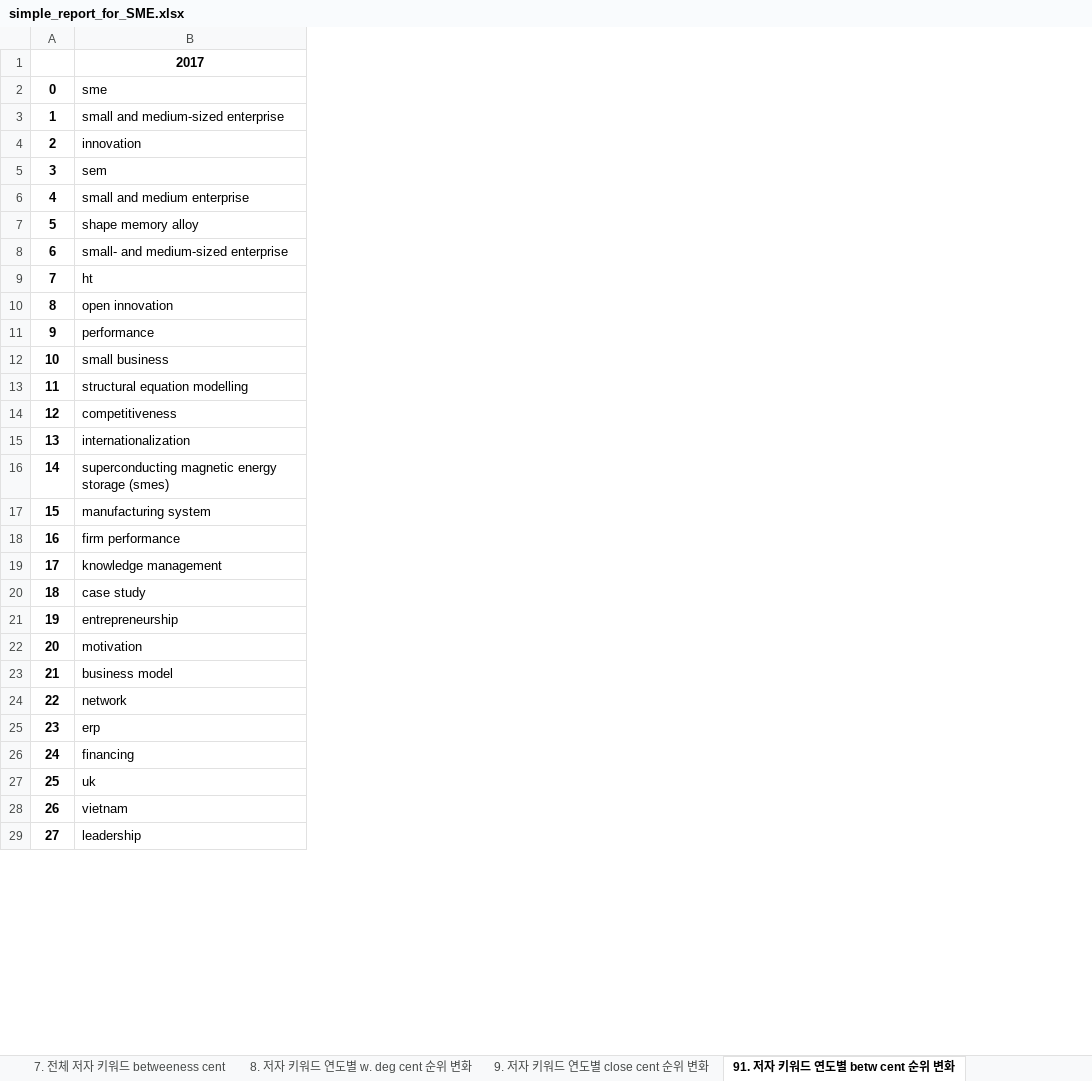
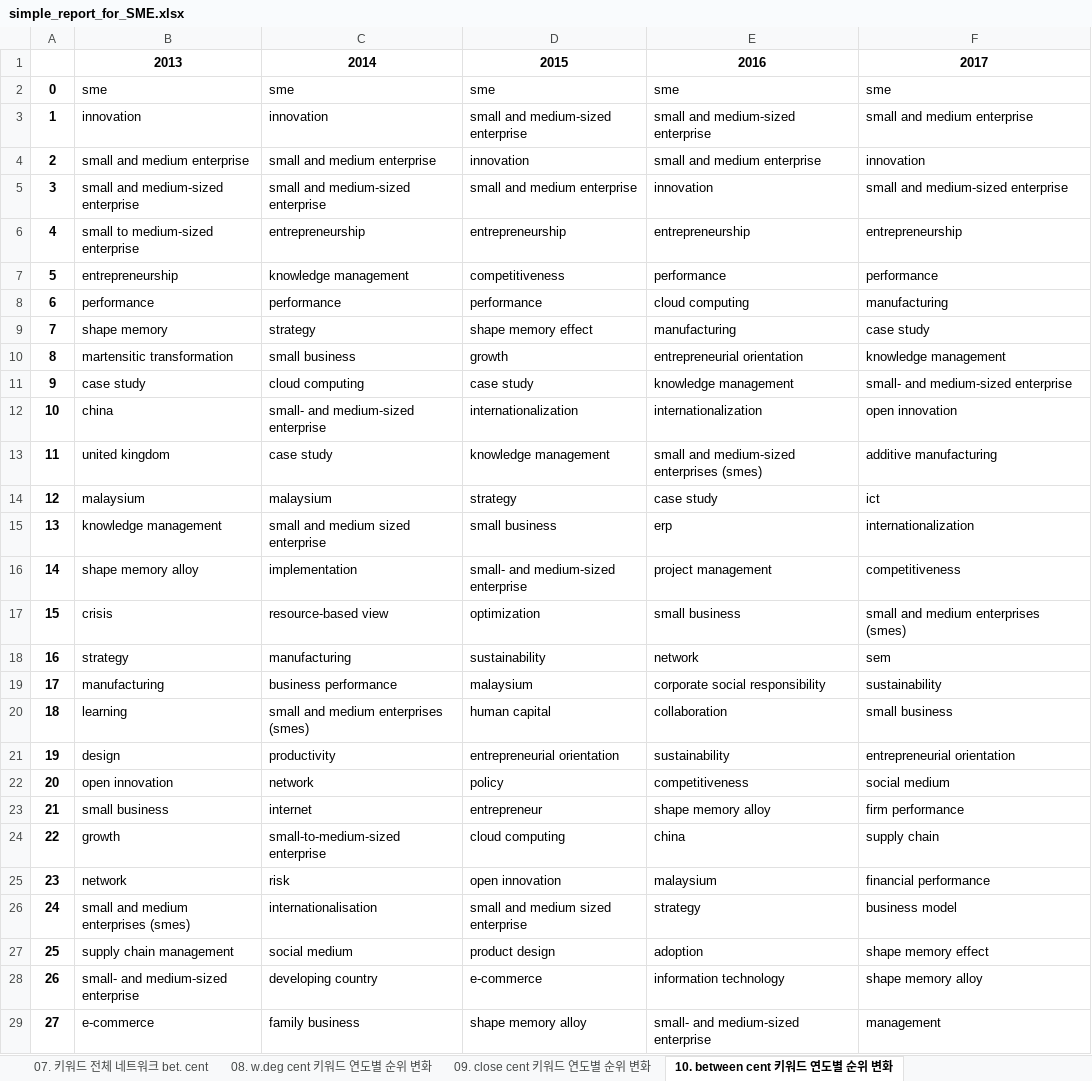
Before and after one commit to frhyme/frhyme.github.io, an Excel workbook: _posts/personal_ipynb/simple_report_for_SME.xlsx, sheet 10. between cent 키워드 연도별 순위 변화, drawn as a sheet; only a part is shown; values as stored, in another font and other column widths than the file's, no borders; addresses are those after the commit; the diff covers the shown part only; the diff names each change by its address in the sheet, - before the commit and + after, or states it on an @@ line.

Commit message:
draw network

```diff
--- a/_posts/personal_ipynb/simple_report_for_SME.xlsx (sheet 10. between cent 키워드 연도별 순위 변화)
+++ b/_posts/personal_ipynb/simple_report_for_SME.xlsx (sheet 10. between cent 키워드 연도별 순위 변화)
-sheet tab: 7. 전체 저자 키워드 betweeness cent
+sheet tab: 07. 키워드 전체 네트워크 bet. cent
-sheet tab: 8. 저자 키워드 연도별 w. deg cent 순위 변화
+sheet tab: 08. w.deg cent 키워드 연도별 순위 변화
-sheet tab: 9. 저자 키워드 연도별 close cent 순위 변화
+sheet tab: 09. close cent 키워드 연도별 순위 변화
-sheet tab: 91. 저자 키워드 연도별 betw cent 순위 변화
+sheet tab: 10. between cent 키워드 연도별 순위 변화
+column B, rows 1-29: 2013 | sme | innovation | small and medium enterprise | small and medium-sized enterprise | small to medium-sized enterprise | entrepreneurship | performance | shape memory | martensitic transformation | case study | china | united kingdom | malaysium | knowledge management | shape memory alloy | crisis | strategy | manufacturing | learning | design | open innovation | small business | growth | network | small and medium enterprises (smes) | supply chain management | small- and medium-sized enterprise | e-commerce
+column C, rows 1-29: 2014 | sme | innovation | small and medium enterprise | small and medium-sized enterprise | entrepreneurship | knowledge management | performance | strategy | small business | cloud computing | small- and medium-sized enterprise | case study | malaysium | small and medium sized enterprise | implementation | resource-based view | manufacturing | business performance | small and medium enterprises (smes) | productivity | network | internet | small-to-medium-sized enterprise | risk | internationalisation | social medium | developing country | family business
+column D, rows 1-29: 2015 | sme | small and medium-sized enterprise | innovation | small and medium enterprise | entrepreneurship | competitiveness | performance | shape memory effect | growth | case study | internationalization | knowledge management | strategy | small business | small- and medium-sized enterprise | optimization | sustainability | malaysium | human capital | entrepreneurial orientation | policy | entrepreneur | cloud computing | open innovation | small and medium sized enterprise | product design | e-commerce | shape memory alloy
+column E, rows 1-29: 2016 | sme | small and medium-sized enterprise | small and medium enterprise | innovation | entrepreneurship | performance | cloud computing | manufacturing | entrepreneurial orientation | knowledge management | internationalization | small and medium-sized enterprises (smes) | case study | erp | project management | small business | network | corporate social responsibility | collaboration | sustainability | competitiveness | shape memory alloy | china | malaysium | strategy | adoption | information technology | small- and medium-sized enterprise
-F3: small and medium-sized enterprise
+F3: small and medium enterprise
-F5: sem
+F5: small and medium-sized enterprise
-F6: small and medium enterprise
+F6: entrepreneurship
-F7: shape memory alloy
+F7: performance
-F8: small- and medium-sized enterprise
+F8: manufacturing
-F9: ht
+F9: case study
-F10: open innovation
+F10: knowledge management
-F11: performance
+F11: small- and medium-sized enterprise
-F12: small business
+F12: open innovation
-F13: structural equation modelling
+F13: additive manufacturing
-F14: competitiveness
+F14: ict
-F16: superconducting magnetic energy storage (smes)
+F16: competitiveness
-F17: manufacturing system
+F17: small and medium enterprises (smes)
-F18: firm performance
+F18: sem
-F19: knowledge management
+F19: sustainability
-F20: case study
+F20: small business
-F21: entrepreneurship
+F21: entrepreneurial orientation
-F22: motivation
+F22: social medium
-F23: business model
+F23: firm performance
-F24: network
+F24: supply chain
-F25: erp
+F25: financial performance
-F26: financing
+F26: business model
-F27: uk
+F27: shape memory effect
-F28: vietnam
+F28: shape memory alloy
-F29: leadership
+F29: management
```
Also changed, not shown: 21 edited cells elsewhere in this sheet, sheet 02. 전체 noun phrase 빈도 상위, sheet 01. 전체 저자 키워드 빈도 상위 키워드, sheet 06. 키워드 전체 네트워크 close cent, sheet 07. 키워드 전체 네트워크 bet. cent, sheet 05. 키워드 전체 네트워크 w.deg cent, sheet 03. 연도별 저자 키워드 순위 변화, 4 more sheets, other sheet tabs, 26 other files.
